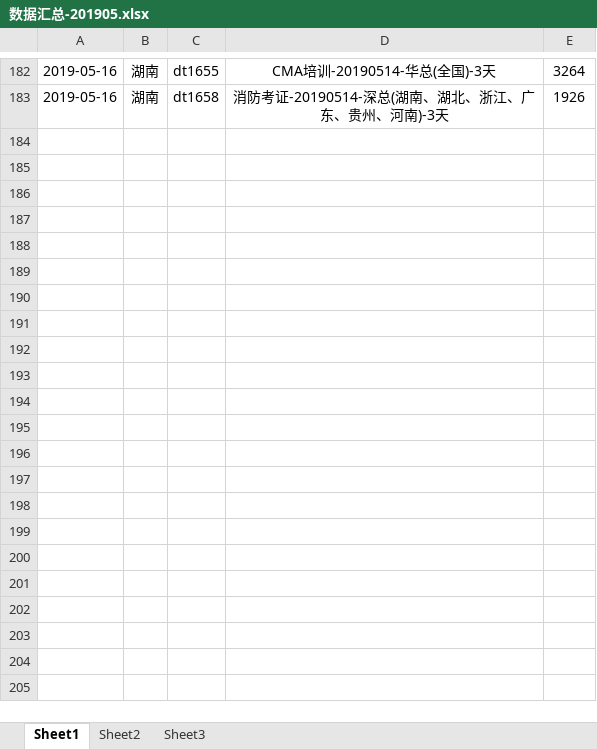
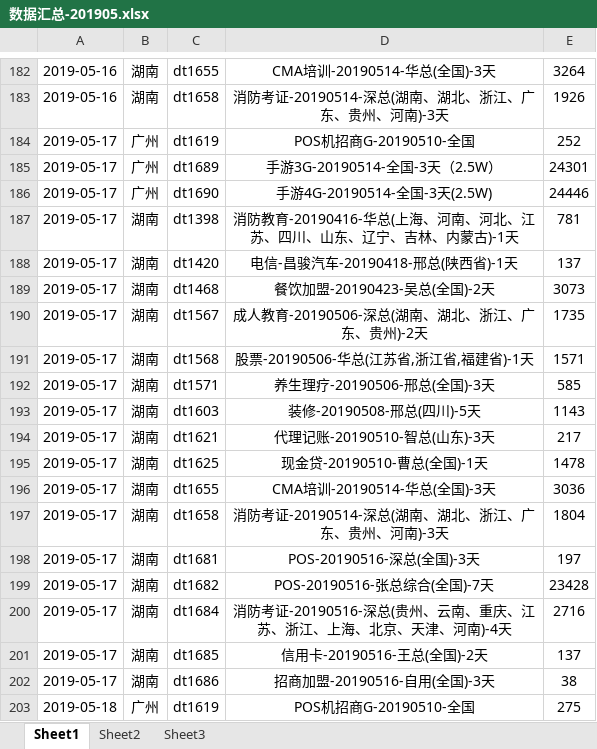
Before and after one commit to janice-cjy/data-log, an Excel workbook: 数据汇总/数据汇总-201905.xlsx, sheet Sheet1, drawn as a sheet; only a part is shown, gaps mark what is left out; values as stored, in another font and other column widths than the file's, no borders; the diff covers the shown part only; the diff names each change by its address in the sheet, - before the commit and + after, or states it on an @@ line.

```diff
--- a/数据汇总/数据汇总-201905.xlsx (sheet Sheet1)
+++ b/数据汇总/数据汇总-201905.xlsx (sheet Sheet1)
+row 184: 2019-05-17 | 广州 | dt1619 | POS机招商G-20190510-全国 | 252
+row 185: 2019-05-17 | 广州 | dt1689 | 手游3G-20190514-全国-3天（2.5W） | 24301
+row 186: 2019-05-17 | 广州 | dt1690 | 手游4G-20190514-全国-3天(2.5W) | 24446
+row 187: 2019-05-17 | 湖南 | dt1398 | 消防教育-20190416-华总(上海、河南、河北、江苏、四川、山东、辽宁、吉林、内蒙古)-1天 | 781
+row 188: 2019-05-17 | 湖南 | dt1420 | 电信-昌骏汽车-20190418-邢总(陕西省)-1天 | 137
+row 189: 2019-05-17 | 湖南 | dt1468 | 餐饮加盟-20190423-吴总(全国)-2天 | 3073
+row 190: 2019-05-17 | 湖南 | dt1567 | 成人教育-20190506-深总(湖南、湖北、浙江、广东、贵州)-2天 | 1735
+row 191: 2019-05-17 | 湖南 | dt1568 | 股票-20190506-华总(江苏省,浙江省,福建省)-1天 | 1571
+row 192: 2019-05-17 | 湖南 | dt1571 | 养生理疗-20190506-邢总(全国)-3天 | 585
+row 193: 2019-05-17 | 湖南 | dt1603 | 装修-20190508-邢总(四川)-5天 | 1143
+row 194: 2019-05-17 | 湖南 | dt1621 | 代理记账-20190510-智总(山东)-3天 | 217
+row 195: 2019-05-17 | 湖南 | dt1625 | 现金贷-20190510-曹总(全国)-1天 | 1478
+row 196: 2019-05-17 | 湖南 | dt1655 | CMA培训-20190514-华总(全国)-3天 | 3036
+row 197: 2019-05-17 | 湖南 | dt1658 | 消防考证-20190514-深总(湖南、湖北、浙江、广东、贵州、河南)-3天 | 1804
+row 198: 2019-05-17 | 湖南 | dt1681 | POS-20190516-深总(全国)-3天 | 197
+row 199: 2019-05-17 | 湖南 | dt1682 | POS-20190516-张总综合(全国)-7天 | 23428
+row 200: 2019-05-17 | 湖南 | dt1684 | 消防考证-20190516-深总(贵州、云南、重庆、江苏、浙江、上海、北京、天津、河南)-4天 | 2716
+row 201: 2019-05-17 | 湖南 | dt1685 | 信用卡-20190516-王总(全国)-2天 | 137
+row 202: 2019-05-17 | 湖南 | dt1686 | 招商加盟-20190516-自用(全国)-3天 | 38
+row 203: 2019-05-18 | 广州 | dt1619 | POS机招商G-20190510-全国 | 275
```
Also changed, not shown: 30 added rows elsewhere in this sheet, 50 other files.
